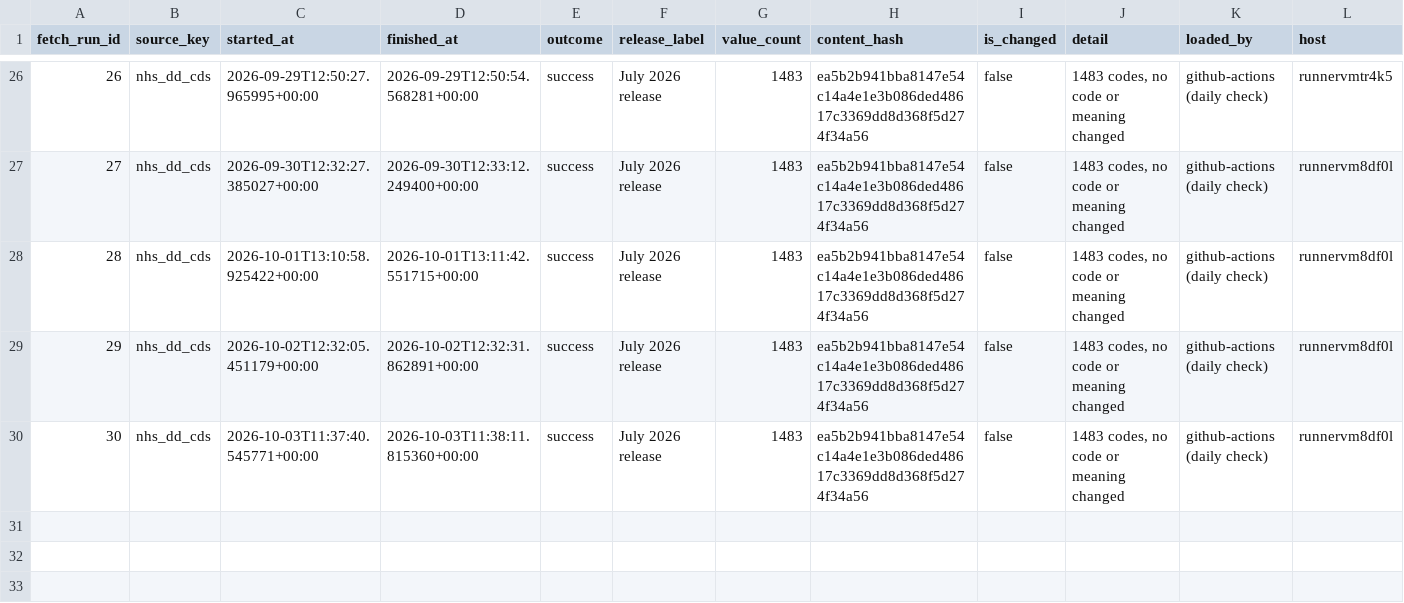
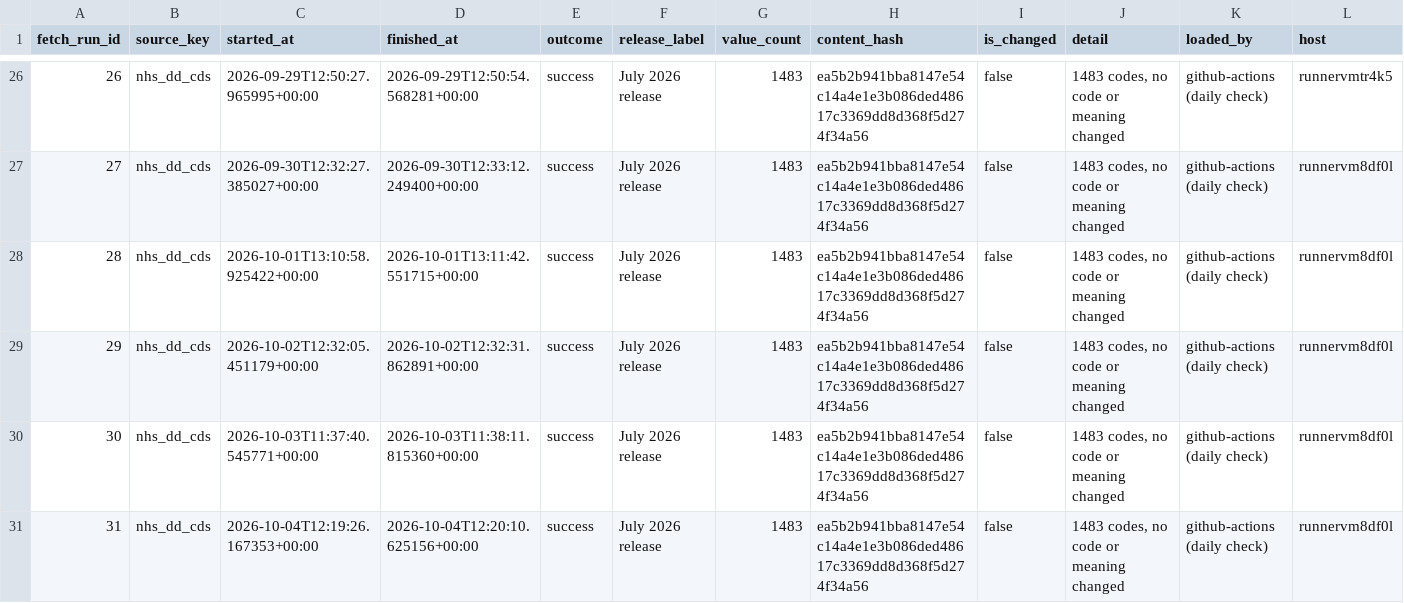
Before and after one commit to eamazon/ukhrd, a CSV file: data/fetches.csv, drawn as a sheet; only a part is shown, gaps mark what is left out; the diff names each change by its address in the sheet, - before the commit and + after, or states it on an @@ line.

```diff
--- a/data/fetches.csv
+++ b/data/fetches.csv
+row 31: 31 | nhs_dd_cds | 2026-10-04T12:19:26.167353+00:00 | 2026-10-04T12:20:10.625156+00:00 | success | July 2026 release | 1483 | ea5b2b941bba8147e54c14a4e1e3b086ded48617c3369dd8d368f5d274f34a56 | false | 1483 codes, no code or meaning changed | github-actions (daily check) | runnervm8df0l
```
